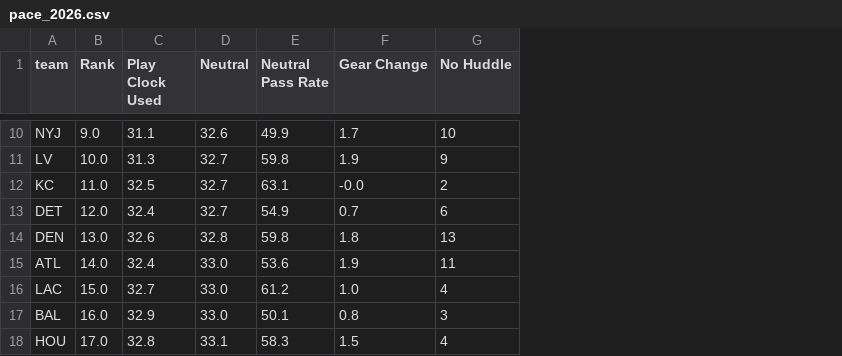
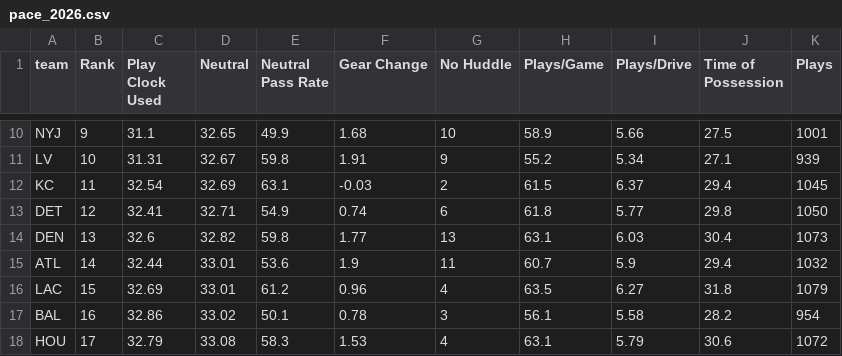
Before and after one commit to drewjhutch-ai/NFL-Model, a CSV file: sharp_data/pace_2026.csv, drawn as a sheet; only a part is shown, gaps mark what is left out; the diff covers the shown part only; the diff names each change by its address in the sheet, - before the commit and + after, or states it on an @@ line.

```diff
--- a/sharp_data/pace_2026.csv
+++ b/sharp_data/pace_2026.csv
+column H (Plays/Game), rows 10-18: 58.9 | 55.2 | 61.5 | 61.8 | 63.1 | 60.7 | 63.5 | 56.1 | 63.1
+column I (Plays/Drive), rows 10-18: 5.66 | 5.34 | 6.37 | 5.77 | 6.03 | 5.9 | 6.27 | 5.58 | 5.79
+column J (Time of Possession), rows 10-18: 27.5 | 27.1 | 29.4 | 29.8 | 30.4 | 29.4 | 31.8 | 28.2 | 30.6
+column K (Plays), rows 10-18: 1001 | 939 | 1045 | 1050 | 1073 | 1032 | 1079 | 954 | 1072
-B10 (Rank): 9.0
+B10 (Rank): 9
-D10 (Neutral): 32.6
+D10 (Neutral): 32.65
-F10 (Gear Change): 1.7
+F10 (Gear Change): 1.68
-B11 (Rank): 10.0
+B11 (Rank): 10
-C11 (Play Clock Used): 31.3
+C11 (Play Clock Used): 31.31
-D11 (Neutral): 32.7
+D11 (Neutral): 32.67
-F11 (Gear Change): 1.9
+F11 (Gear Change): 1.91
-B12 (Rank): 11.0
+B12 (Rank): 11
-C12 (Play Clock Used): 32.5
+C12 (Play Clock Used): 32.54
-D12 (Neutral): 32.7
+D12 (Neutral): 32.69
-F12 (Gear Change): -0.0
+F12 (Gear Change): -0.03
-B13 (Rank): 12.0
+B13 (Rank): 12
-C13 (Play Clock Used): 32.4
+C13 (Play Clock Used): 32.41
-D13 (Neutral): 32.7
+D13 (Neutral): 32.71
-F13 (Gear Change): 0.7
+F13 (Gear Change): 0.74
-B14 (Rank): 13.0
+B14 (Rank): 13
-D14 (Neutral): 32.8
+D14 (Neutral): 32.82
-F14 (Gear Change): 1.8
+F14 (Gear Change): 1.77
-B15 (Rank): 14.0
+B15 (Rank): 14
-C15 (Play Clock Used): 32.4
+C15 (Play Clock Used): 32.44
-D15:D16 (Neutral): 33.0
+D15:D16 (Neutral): 33.01
-B16 (Rank): 15.0
+B16 (Rank): 15
-C16 (Play Clock Used): 32.7
+C16 (Play Clock Used): 32.69
-F16 (Gear Change): 1.0
+F16 (Gear Change): 0.96
-B17 (Rank): 16.0
+B17 (Rank): 16
-C17 (Play Clock Used): 32.9
+C17 (Play Clock Used): 32.86
-D17 (Neutral): 33.0
+D17 (Neutral): 33.02
-F17 (Gear Change): 0.8
+F17 (Gear Change): 0.78
-B18 (Rank): 17.0
+B18 (Rank): 17
-C18 (Play Clock Used): 32.8
+C18 (Play Clock Used): 32.79
-D18 (Neutral): 33.1
+D18 (Neutral): 33.08
-F18 (Gear Change): 1.5
+F18 (Gear Change): 1.53
```
Also changed, not shown: 1 added row, 1 removed row and 81 edited cells elsewhere in this file, injury_snapshots/injuries_2026.csv, 1 other file.
